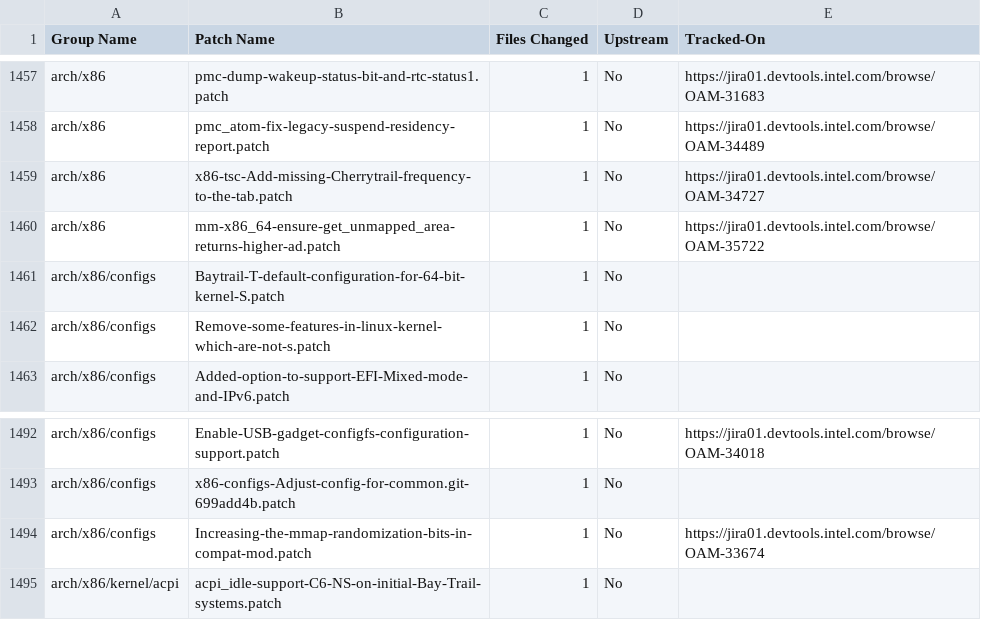
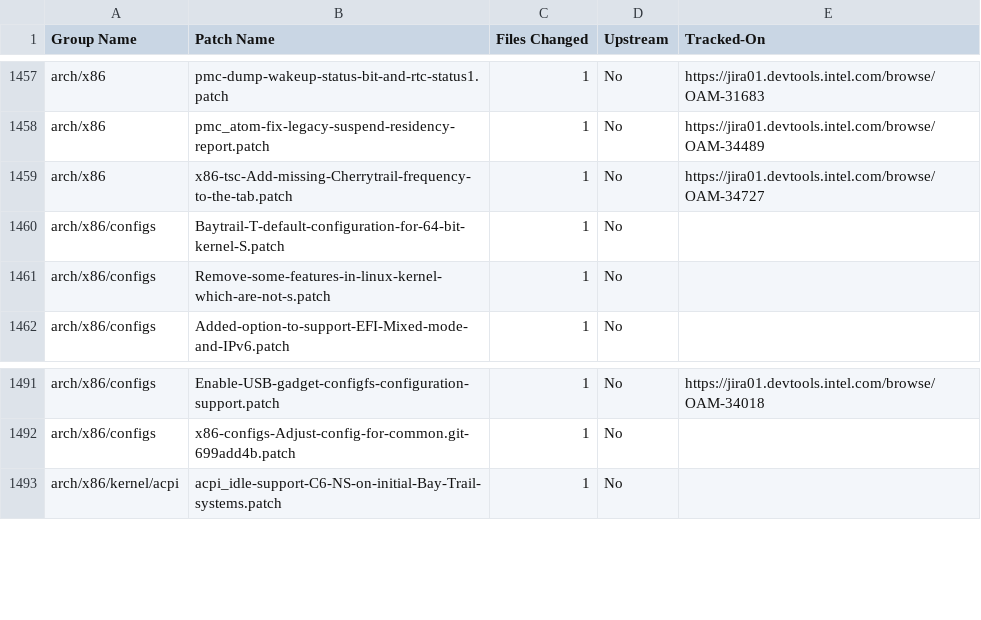
Before and after one commit to intel-otcak/test, a CSV file: uefi/cht-m/TechnicalDebt.csv, drawn as a sheet; only a part is shown, gaps mark what is left out; the diff names each change by its address in the sheet, - before the commit and + after, or states it on an @@ line.

Commit message:
cht-m: Weekly release 2016_WW31
The following patches have been removed in this release.

Obsoleted patch
---------------
mm-x86_64-ensure-get_unmapped_area-returns-higher-ad.patch
Increasing-the-mmap-randomization-bits-in-compat-mod.patch

Signed-off-by: Dave Lin <dave.lin@intel.com>

```diff
--- a/uefi/cht-m/TechnicalDebt.csv
+++ b/uefi/cht-m/TechnicalDebt.csv
-row 1460: arch/x86 | mm-x86_64-ensure-get_unmapped_area-returns-higher-ad.patch | 1 | No | https://jira01.devtools.intel.com/browse/OAM-35722
-row 1494: arch/x86/configs | Increasing-the-mmap-randomization-bits-in-compat-mod.patch | 1 | No | https://jira01.devtools.intel.com/browse/OAM-33674
```
Also changed, not shown: uefi/cht-m/TechnicalDebtSummary.csv, 5 other files.
